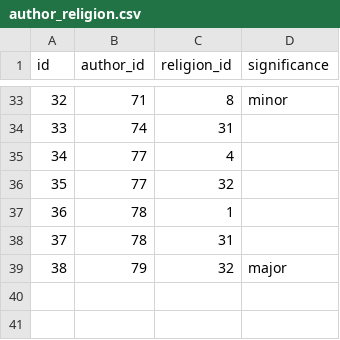
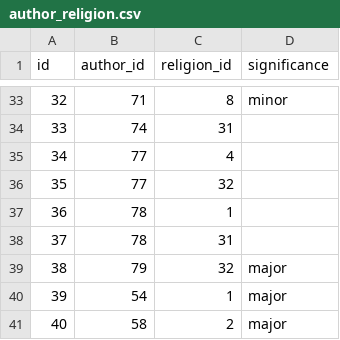
Before and after one commit to ghjensen/margan, a CSV file: _data/author_religion.csv, drawn as a sheet; only a part is shown, gaps mark what is left out.

```diff
--- a/_data/author_religion.csv
+++ b/_data/author_religion.csv
@@ -39 +39,3 @@ id,author_id,religion_id,significance
 38,79,32,major
+39,54,1,major
+40,58,2,major
```
Also changed, not shown: _data/author_country.csv, _data/novel.csv, 4 other files.
